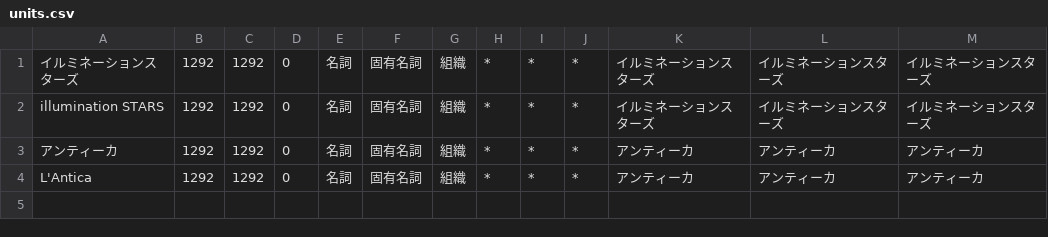
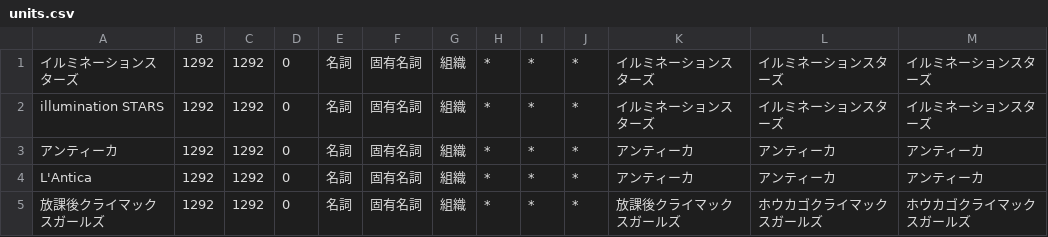
Before and after one commit to 346design/mecab-idolmaster, a CSV file: originals/characters/units.csv, drawn as a sheet.

Commit message:
Add Hokago Climax Girls

```diff
--- a/originals/characters/units.csv
+++ b/originals/characters/units.csv
@@ -4 +4,2 @@ illumination STARS,1292,1292,0,名詞,固有名詞,組織,*,*,*,イルミネー
 L'Antica,1292,1292,0,名詞,固有名詞,組織,*,*,*,アンティーカ,アンティーカ,アンティーカ
+放課後クライマックスガールズ,1292,1292,0,名詞,固有名詞,組織,*,*,*,放課後クライマックスガールズ,ホウカゴクライマックスガールズ,ホウカゴクライマックスガールズ
```
